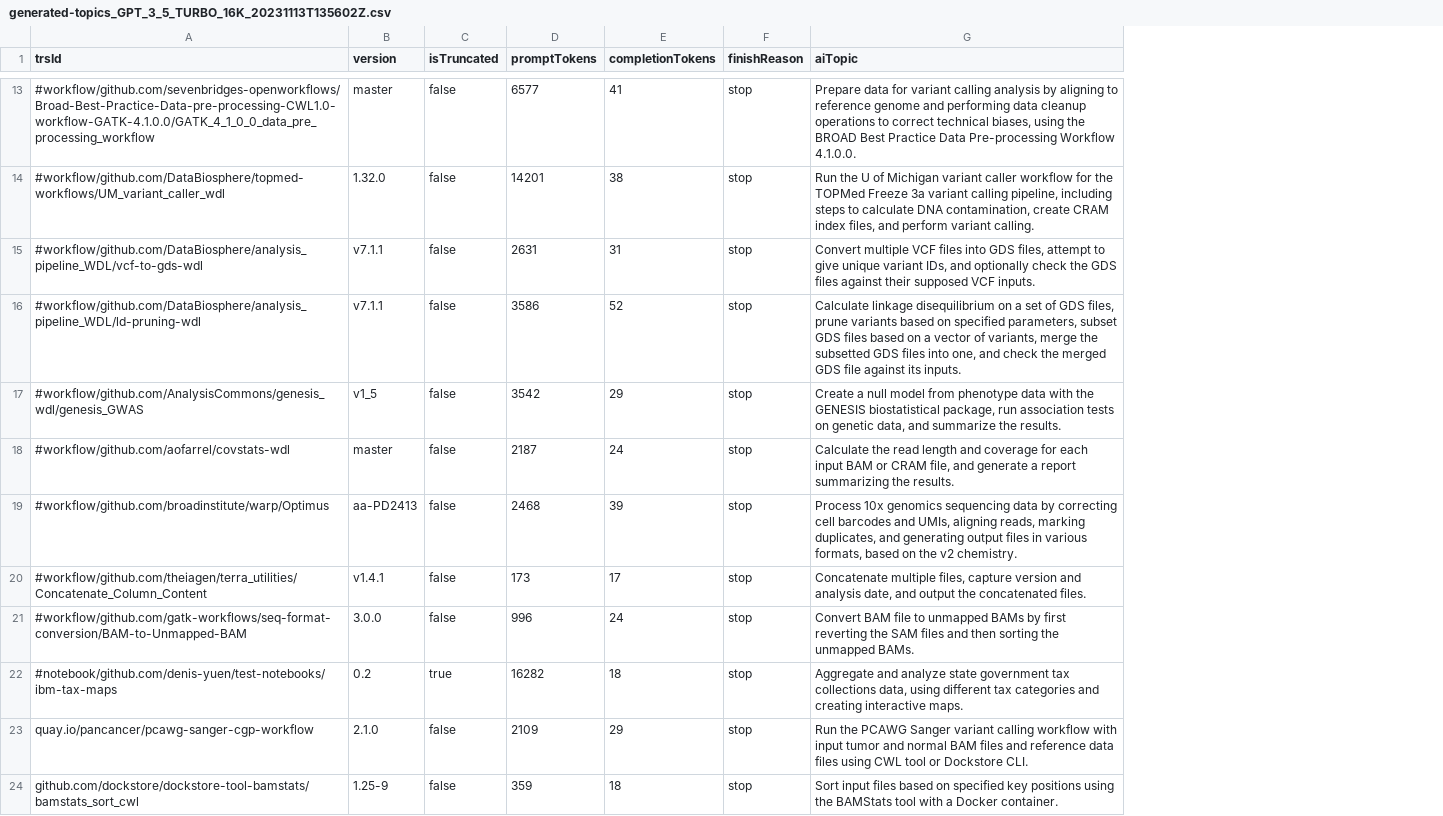
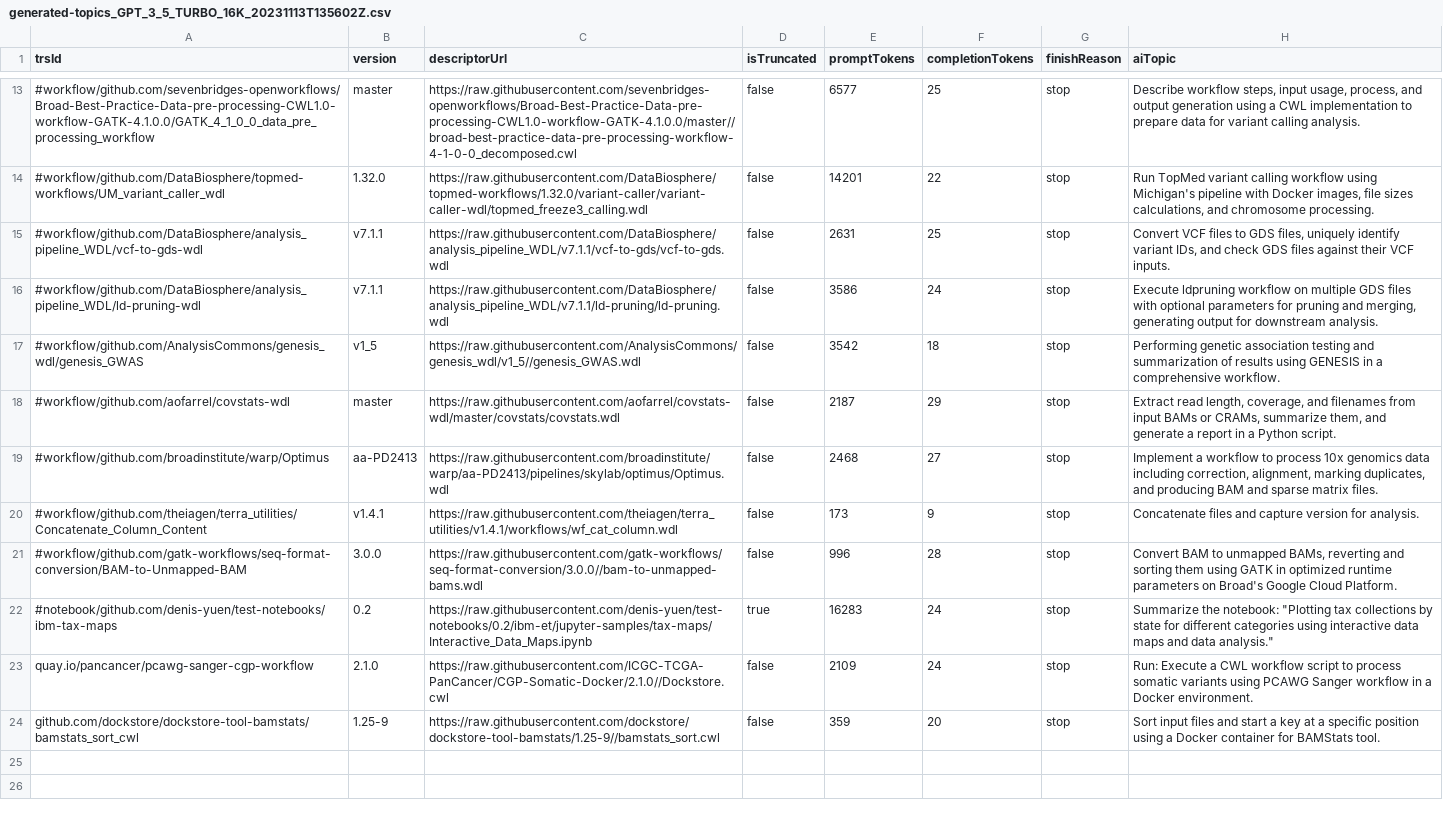
Before and after one commit to dockstore/dockstore-support, a CSV file: topicgenerator/results/generated-topics_GPT_3_5_TURBO_16K_20231113T135602Z.csv, drawn as a sheet; only a part is shown, gaps mark what is left out; addresses are those after the commit; the diff covers the shown part only; the diff names each change by its address in the sheet, - before the commit and + after, or states it on an @@ line.

Commit message:
Use main script for nextflow workflows

```diff
--- a/topicgenerator/results/generated-topics_GPT_3_5_TURBO_16K_20231113T135602Z.csv
+++ b/topicgenerator/results/generated-topics_GPT_3_5_TURBO_16K_20231113T135602Z.csv
+column C (descriptorUrl), rows 13-24: https://raw.githubusercontent.com/sevenbridges-openworkflows/Broad-Best-Practice-Data-pre-processing-CWL1.0-workflow-GATK-4.1.0.0/master//broad-best-practice-data-pre-processing-workflow-4-1-0-0_decomposed.cwl | https://raw.githubusercontent.com/DataBiosphere/topmed-workflows/1.32.0/variant-caller/variant-caller-wdl/topmed_freeze3_calling.wdl | https://raw.githubusercontent.com/DataBiosphere/analysis_pipeline_WDL/v7.1.1/vcf-to-gds/vcf-to-gds.wdl | https://raw.githubusercontent.com/DataBiosphere/analysis_pipeline_WDL/v7.1.1/ld-pruning/ld-pruning.wdl | https://raw.githubusercontent.com/AnalysisCommons/genesis_wdl/v1_5//genesis_GWAS.wdl | https://raw.githubusercontent.com/aofarrel/covstats-wdl/master/covstats/covstats.wdl | https://raw.githubusercontent.com/broadinstitute/warp/aa-PD2413/pipelines/skylab/optimus/Optimus.wdl | https://raw.githubusercontent.com/theiagen/terra_utilities/v1.4.1/workflows/wf_cat_column.wdl | https://raw.githubusercontent.com/gatk-workflows/seq-format-conversion/3.0.0//bam-to-unmapped-bams.wdl | https://raw.githubusercontent.com/denis-yuen/test-notebooks/0.2/ibm-et/jupyter-samples/tax-maps/Interactive_Data_Maps.ipynb | https://raw.githubusercontent.com/ICGC-TCGA-PanCancer/CGP-Somatic-Docker/2.1.0//Dockstore.cwl | https://raw.githubusercontent.com/dockstore/dockstore-tool-bamstats/1.25-9//bamstats_sort.cwl
-F13 (completionTokens): 41
+F13 (completionTokens): 25
-H13 (aiTopic): Prepare data for variant calling analysis by aligning to reference genome and performing data cleanup operations to correct technical biases, using the BROAD Best Practice Data Pre-processing Workflow 4.1.0.0.
+H13 (aiTopic): Describe workflow steps, input usage, process, and output generation using a CWL implementation to prepare data for variant calling analysis.
-F14 (completionTokens): 38
+F14 (completionTokens): 22
-H14 (aiTopic): Run the U of Michigan variant caller workflow for the TOPMed Freeze 3a variant calling pipeline, including steps to calculate DNA contamination, create CRAM index files, and perform variant calling.
+H14 (aiTopic): Run TopMed variant calling workflow using Michigan's pipeline with Docker images, file sizes calculations, and chromosome processing.
-F15 (completionTokens): 31
+F15 (completionTokens): 25
-H15 (aiTopic): Convert multiple VCF files into GDS files, attempt to give unique variant IDs, and optionally check the GDS files against their supposed VCF inputs.
+H15 (aiTopic): Convert VCF files to GDS files, uniquely identify variant IDs, and check GDS files against their VCF inputs.
-F16 (completionTokens): 52
+F16 (completionTokens): 24
-H16 (aiTopic): Calculate linkage disequilibrium on a set of GDS files, prune variants based on specified parameters, subset GDS files based on a vector of variants, merge the subsetted GDS files into one, and check the merged GDS file against its inputs.
+H16 (aiTopic): Execute ldpruning workflow on multiple GDS files with optional parameters for pruning and merging, generating output for downstream analysis.
-F17 (completionTokens): 29
+F17 (completionTokens): 18
-H17 (aiTopic): Create a null model from phenotype data with the GENESIS biostatistical package, run association tests on genetic data, and summarize the results.
+H17 (aiTopic): Performing genetic association testing and summarization of results using GENESIS in a comprehensive workflow.
-F18 (completionTokens): 24
+F18 (completionTokens): 29
-H18 (aiTopic): Calculate the read length and coverage for each input BAM or CRAM file, and generate a report summarizing the results.
+H18 (aiTopic): Extract read length, coverage, and filenames from input BAMs or CRAMs, summarize them, and generate a report in a Python script.
-F19 (completionTokens): 39
+F19 (completionTokens): 27
-H19 (aiTopic): Process 10x genomics sequencing data by correcting cell barcodes and UMIs, aligning reads, marking duplicates, and generating output files in various formats, based on the v2 chemistry.
+H19 (aiTopic): Implement a workflow to process 10x genomics data including correction, alignment, marking duplicates, and producing BAM and sparse matrix files.
-F20 (completionTokens): 17
+F20 (completionTokens): 9
-H20 (aiTopic): Concatenate multiple files, capture version and analysis date, and output the concatenated files.
+H20 (aiTopic): Concatenate files and capture version for analysis.
-F21 (completionTokens): 24
+F21 (completionTokens): 28
-H21 (aiTopic): Convert BAM file to unmapped BAMs by first reverting the SAM files and then sorting the unmapped BAMs.
+H21 (aiTopic): Convert BAM to unmapped BAMs, reverting and sorting them using GATK in optimized runtime parameters on Broad's Google Cloud Platform.
-E22 (promptTokens): 16282
+E22 (promptTokens): 16283
-F22 (completionTokens): 18
+F22 (completionTokens): 24
-H22 (aiTopic): Aggregate and analyze state government tax collections data, using different tax categories and creating interactive maps.
+H22 (aiTopic): Summarize the notebook: "Plotting tax collections by state for different categories using interactive data maps and data analysis."
-F23 (completionTokens): 29
+F23 (completionTokens): 24
-H23 (aiTopic): Run the PCAWG Sanger variant calling workflow with input tumor and normal BAM files and reference data files using CWL tool or Dockstore CLI.
+H23 (aiTopic): Run: Execute a CWL workflow script to process somatic variants using PCAWG Sanger workflow in a Docker environment.
-F24 (completionTokens): 18
+F24 (completionTokens): 20
-H24 (aiTopic): …input files based on specified key positions using the BAMStats tool with a Docker container.
+H24 (aiTopic): …input files and start a key at a specific position using a Docker container for BAMStats tool.
```
Also changed, not shown: 32 edited cells elsewhere in this file, 6 other files.
